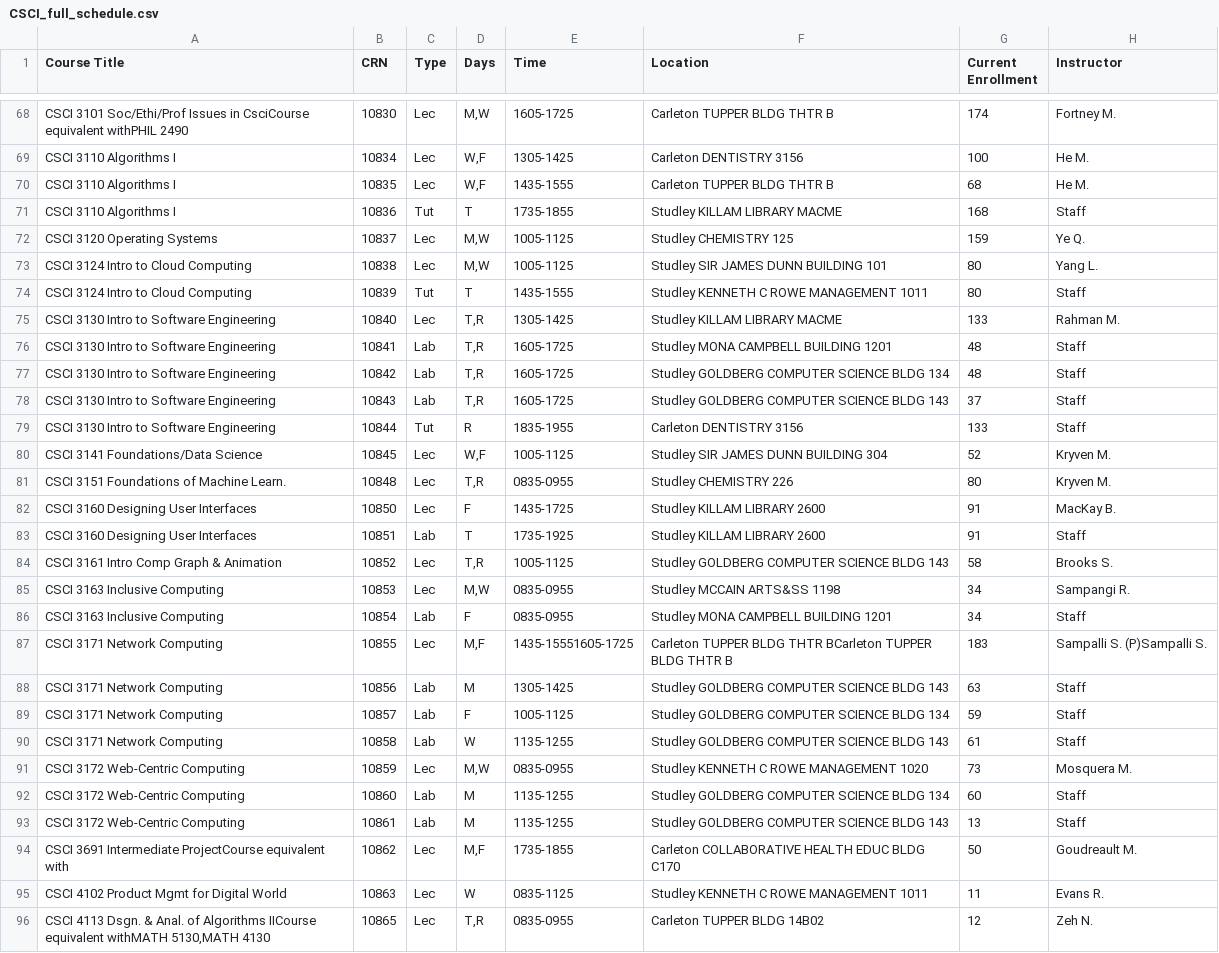
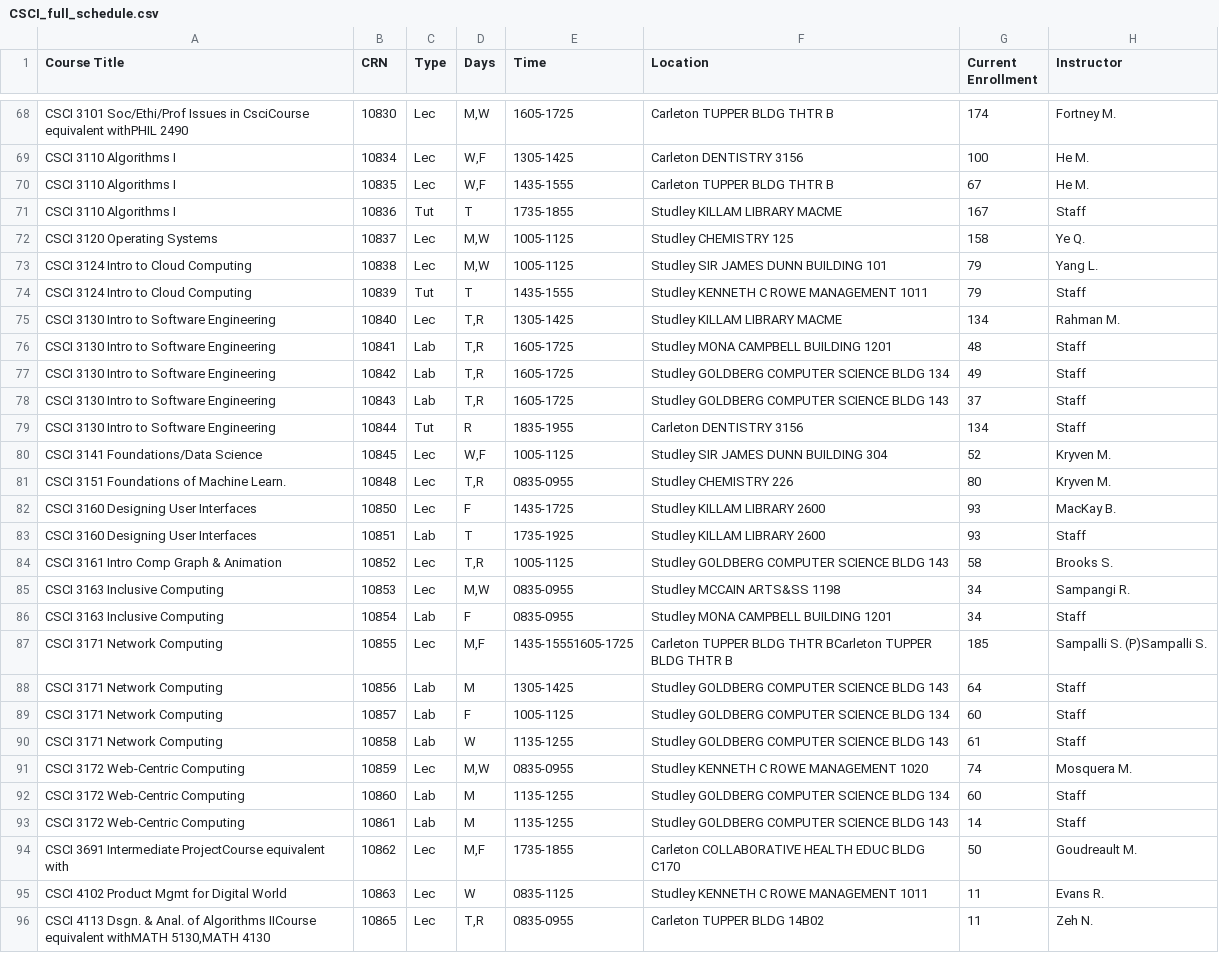
Before and after one commit to SarahKilford/csci-schedule-dashboard, a CSV file: data/CSCI_full_schedule.csv, drawn as a sheet; only a part is shown, gaps mark what is left out; the diff covers the shown part only.

```diff
--- a/data/CSCI_full_schedule.csv
+++ b/data/CSCI_full_schedule.csv
@@ -69,16 +69,16 @@ CSCI 3101 Soc/Ethi/Prof Issues in CsciCourse equivalent withPHIL 2490,10830,Lec,
 CSCI 3110 Algorithms I,10834,Lec,"W,F",1305-1425,Carleton DENTISTRY 3156,100,He M.
-CSCI 3110 Algorithms I,10835,Lec,"W,F",1435-1555,Carleton TUPPER BLDG THTR B,68,He M.
-CSCI 3110 Algorithms I,10836,Tut,T,1735-1855,Studley KILLAM LIBRARY MACME,168,Staff
-CSCI 3120 Operating Systems,10837,Lec,"M,W",1005-1125,Studley CHEMISTRY 125,159,Ye Q.
-CSCI 3124 Intro to Cloud Computing,10838,Lec,"M,W",1005-1125,Studley SIR JAMES DUNN BUILDING 101,80,Yang L.
-CSCI 3124 Intro to Cloud Computing,10839,Tut,T,1435-1555,Studley KENNETH C ROWE MANAGEMENT 1011,80,Staff
-CSCI 3130 Intro to Software Engineering,10840,Lec,"T,R",1305-1425,Studley KILLAM LIBRARY MACME,133,Rahman M.
+CSCI 3110 Algorithms I,10835,Lec,"W,F",1435-1555,Carleton TUPPER BLDG THTR B,67,He M.
+CSCI 3110 Algorithms I,10836,Tut,T,1735-1855,Studley KILLAM LIBRARY MACME,167,Staff
+CSCI 3120 Operating Systems,10837,Lec,"M,W",1005-1125,Studley CHEMISTRY 125,158,Ye Q.
+CSCI 3124 Intro to Cloud Computing,10838,Lec,"M,W",1005-1125,Studley SIR JAMES DUNN BUILDING 101,79,Yang L.
+CSCI 3124 Intro to Cloud Computing,10839,Tut,T,1435-1555,Studley KENNETH C ROWE MANAGEMENT 1011,79,Staff
+CSCI 3130 Intro to Software Engineering,10840,Lec,"T,R",1305-1425,Studley KILLAM LIBRARY MACME,134,Rahman M.
 CSCI 3130 Intro to Software Engineering,10841,Lab,"T,R",1605-1725,Studley MONA CAMPBELL BUILDING 1201,48,Staff
-CSCI 3130 Intro to Software Engineering,10842,Lab,"T,R",1605-1725,Studley GOLDBERG COMPUTER SCIENCE BLDG 134,48,Staff
+CSCI 3130 Intro to Software Engineering,10842,Lab,"T,R",1605-1725,Studley GOLDBERG COMPUTER SCIENCE BLDG 134,49,Staff
 CSCI 3130 Intro to Software Engineering,10843,Lab,"T,R",1605-1725,Studley GOLDBERG COMPUTER SCIENCE BLDG 143,37,Staff
-CSCI 3130 Intro to Software Engineering,10844,Tut,R,1835-1955,Carleton DENTISTRY 3156,133,Staff
+CSCI 3130 Intro to Software Engineering,10844,Tut,R,1835-1955,Carleton DENTISTRY 3156,134,Staff
 CSCI 3141 Foundations/Data Science,10845,Lec,"W,F",1005-1125,Studley SIR JAMES DUNN BUILDING 304,52,Kryven M.
 CSCI 3151 Foundations  of Machine Learn.,10848,Lec,"T,R",0835-0955,Studley CHEMISTRY 226,80,Kryven M.
-CSCI 3160 Designing User Interfaces,10850,Lec,F,1435-1725,Studley KILLAM LIBRARY 2600,91,MacKay B.
-CSCI 3160 Designing User Interfaces,10851,Lab,T,1735-1925,Studley KILLAM LIBRARY 2600,91,Staff
+CSCI 3160 Designing User Interfaces,10850,Lec,F,1435-1725,Studley KILLAM LIBRARY 2600,93,MacKay B.
+CSCI 3160 Designing User Interfaces,10851,Lab,T,1735-1925,Studley KILLAM LIBRARY 2600,93,Staff
 CSCI 3161 Intro Comp Graph & Animation,10852,Lec,"T,R",1005-1125,Studley GOLDBERG COMPUTER SCIENCE BLDG 143,58,Brooks S.
@@ -86,11 +86,11 @@ CSCI 3163 Inclusive Computing,10853,Lec,"M,W",0835-0955,Studley MCCAIN ARTS&SS 1
 CSCI 3163 Inclusive Computing,10854,Lab,F,0835-0955,Studley MONA CAMPBELL BUILDING 1201,34,Staff
-CSCI 3171 Network Computing,10855,Lec,"M,F",1435-15551605-1725,Carleton TUPPER BLDG THTR BCarleton TUPPER BLDG THTR B,183,Sampalli S.  (P)Sampalli S.
-CSCI 3171 Network Computing,10856,Lab,M,1305-1425,Studley GOLDBERG COMPUTER SCIENCE BLDG 143,63,Staff
-CSCI 3171 Network Computing,10857,Lab,F,1005-1125,Studley GOLDBERG COMPUTER SCIENCE BLDG 134,59,Staff
+CSCI 3171 Network Computing,10855,Lec,"M,F",1435-15551605-1725,Carleton TUPPER BLDG THTR BCarleton TUPPER BLDG THTR B,185,Sampalli S.  (P)Sampalli S.
+CSCI 3171 Network Computing,10856,Lab,M,1305-1425,Studley GOLDBERG COMPUTER SCIENCE BLDG 143,64,Staff
+CSCI 3171 Network Computing,10857,Lab,F,1005-1125,Studley GOLDBERG COMPUTER SCIENCE BLDG 134,60,Staff
 CSCI 3171 Network Computing,10858,Lab,W,1135-1255,Studley GOLDBERG COMPUTER SCIENCE BLDG 143,61,Staff
-CSCI 3172 Web-Centric Computing,10859,Lec,"M,W",0835-0955,Studley KENNETH C ROWE MANAGEMENT 1020,73,Mosquera M.
+CSCI 3172 Web-Centric Computing,10859,Lec,"M,W",0835-0955,Studley KENNETH C ROWE MANAGEMENT 1020,74,Mosquera M.
 CSCI 3172 Web-Centric Computing,10860,Lab,M,1135-1255,Studley GOLDBERG COMPUTER SCIENCE BLDG 134,60,Staff
-CSCI 3172 Web-Centric Computing,10861,Lab,M,1135-1255,Studley GOLDBERG COMPUTER SCIENCE BLDG 143,13,Staff
+CSCI 3172 Web-Centric Computing,10861,Lab,M,1135-1255,Studley GOLDBERG COMPUTER SCIENCE BLDG 143,14,Staff
 CSCI 3691 Intermediate ProjectCourse equivalent with,10862,Lec,"M,F",1735-1855,Carleton COLLABORATIVE HEALTH EDUC BLDG C170,50,Goudreault M.
 CSCI 4102 Product Mgmt for Digital World,10863,Lec,W,0835-1125,Studley KENNETH C ROWE MANAGEMENT 1011,11,Evans R.
-"CSCI 4113 Dsgn. & Anal. of Algorithms IICourse equivalent withMATH 5130,MATH 4130",10865,Lec,"T,R",0835-0955,Carleton TUPPER BLDG 14B02,12,Zeh N.
+"CSCI 4113 Dsgn. & Anal. of Algorithms IICourse equivalent withMATH 5130,MATH 4130",10865,Lec,"T,R",0835-0955,Carleton TUPPER BLDG 14B02,11,Zeh N.
```
Also changed, not shown: 41 edited cells elsewhere in this file.
